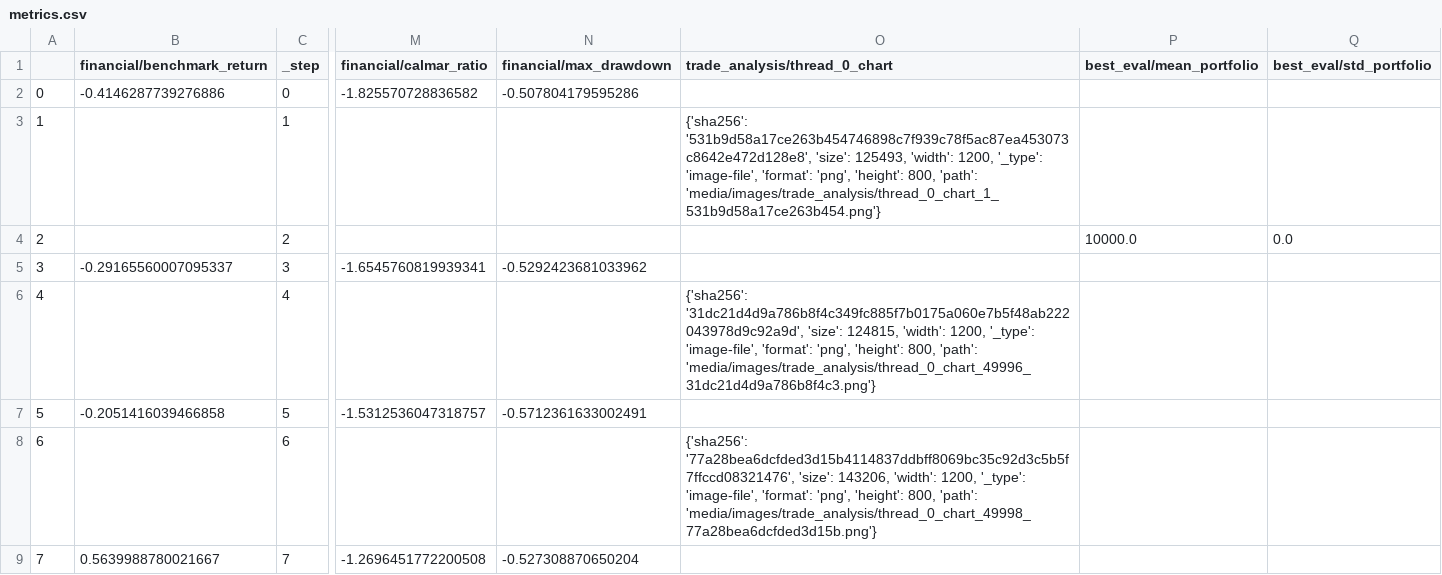
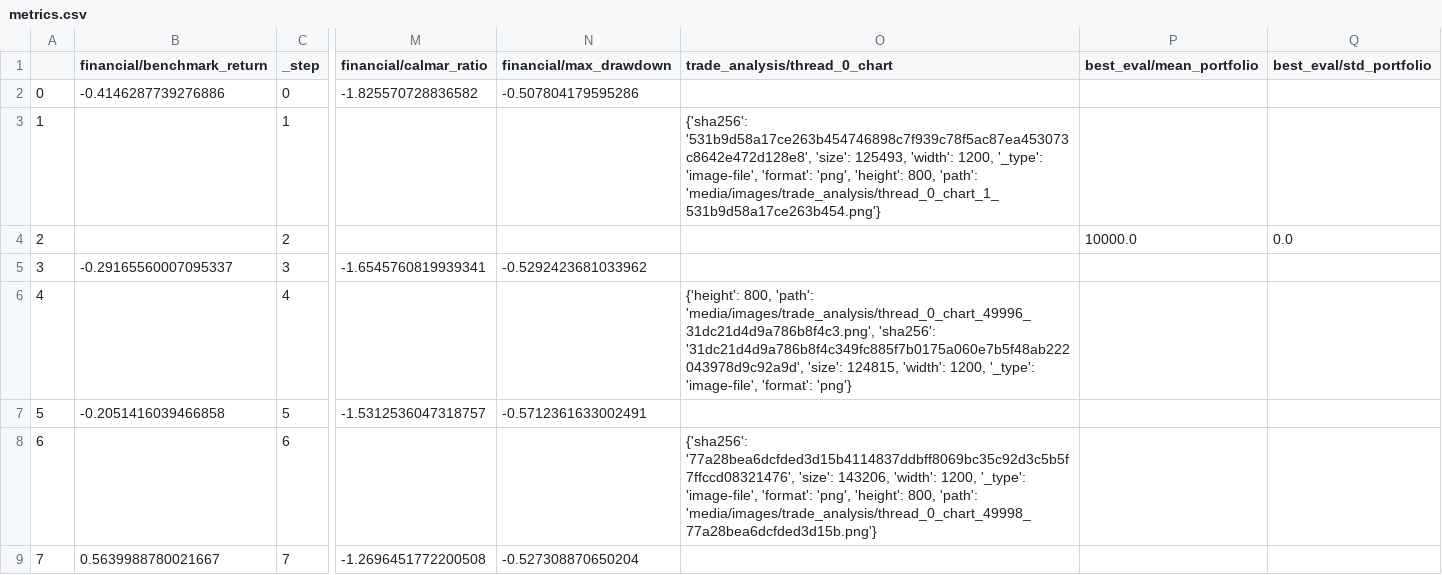
Before and after one commit to zhivko/ai-trading-bot-3, a CSV file: results/metrics.csv, drawn as a sheet; only a part is shown, gaps mark what is left out; the diff covers the shown part only; the diff names each change by its address in the sheet, - before the commit and + after, or states it on an @@ line.

```diff
--- a/results/metrics.csv
+++ b/results/metrics.csv
-O6 (trade_analysis/thread_0_chart): {'sha256': '31dc21d4d9a786b8f4c349fc885f7b0175a060e7b5f48ab222043978d9c92a9d', 'size': 124815, 'width': 1200, '_type': 'image-file', 'format': 'png', 'height': 800, 'path': 'media/images/trade_analysis/thread_0_chart_49996_31dc21d4d9a786b8f4c3.png'}
+O6 (trade_analysis/thread_0_chart): {'height': 800, 'path': 'media/images/trade_analysis/thread_0_chart_49996_31dc21d4d9a786b8f4c3.png', 'sha256': '31dc21d4d9a786b8f4c349fc885f7b0175a060e7b5f48ab222043978d9c92a9d', 'size': 124815, 'width': 1200, '_type': 'image-file', 'format': 'png'}
```
Also changed, not shown: 2 added rows and 1 edited cell elsewhere in this file, results/summary.csv, 1 other file.
